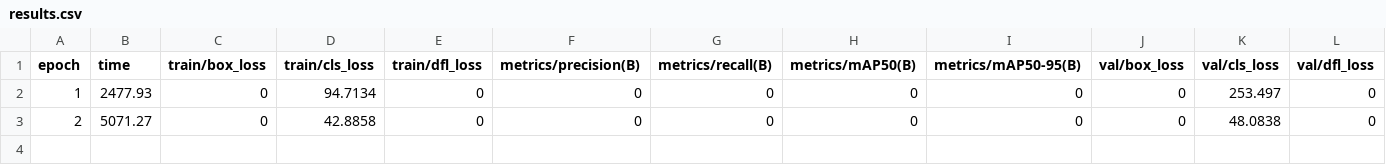
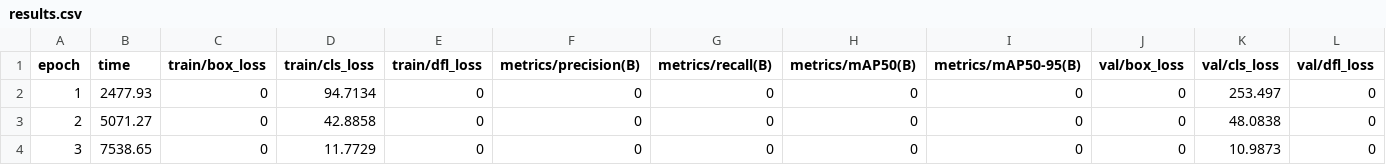
Before and after one commit to sloumaaaaa/projet_integre_computer_vision, a CSV file: output/yolov8_mlflow_exp/results.csv, drawn as a sheet; only a part is shown; rows hold the shown columns only; the diff names each change by its address in the sheet, - before the commit and + after, or states it on an @@ line.

```diff
--- a/output/yolov8_mlflow_exp/results.csv
+++ b/output/yolov8_mlflow_exp/results.csv
+row 4: 3 | 7538.65 | 0 | 11.7729 | 0 | 0 | 0 | 0 | 0 | 0 | 10.9873 | 0
```
Also changed, not shown: 4 other files.
